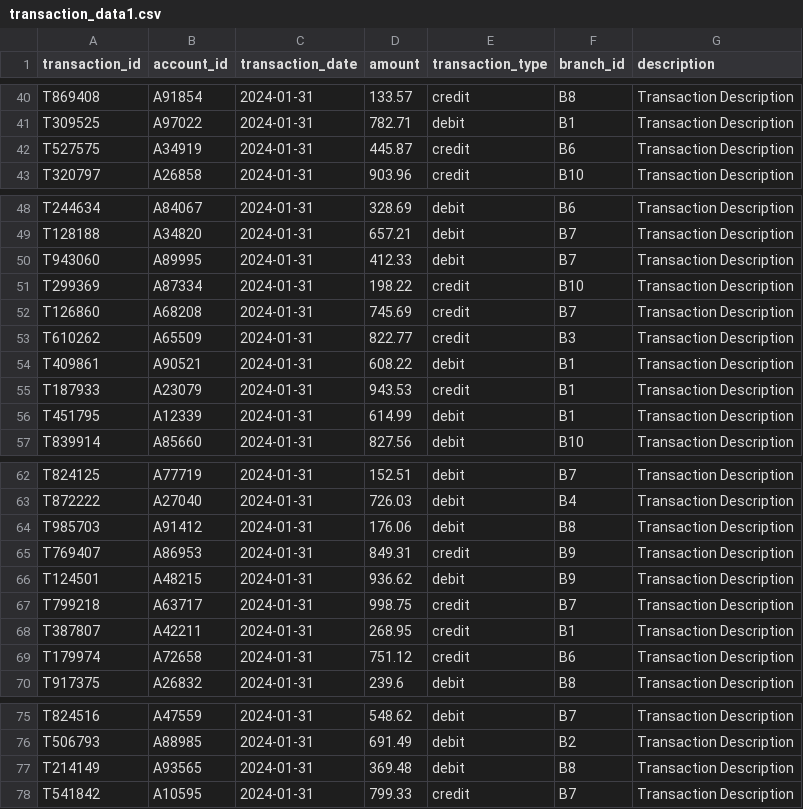
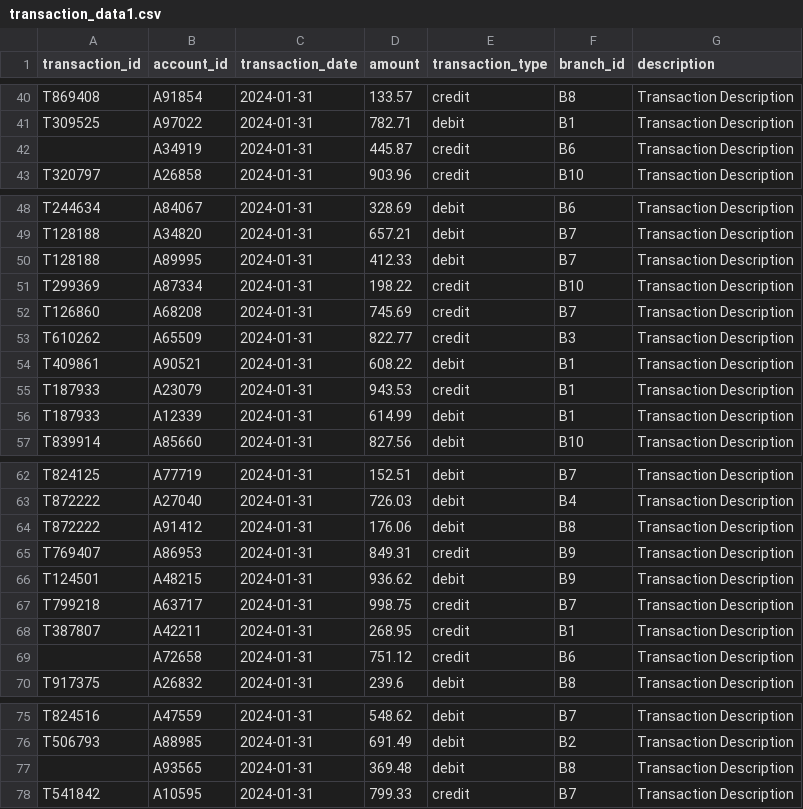
Before and after one commit to Satyam245/ETL-pipeline-bank-transaction, a CSV file: transaction_data1.csv, drawn as a sheet; only a part is shown, gaps mark what is left out; the diff covers the shown part only.

Commit message:
add transaction_data1.csv

```diff
--- a/transaction_data1.csv
+++ b/transaction_data1.csv
@@ -41,3 +41,3 @@ T869408,A91854,2024-01-31,133.57,credit,B8,Transaction Description
 T309525,A97022,2024-01-31,782.71,debit,B1,Transaction Description
-T527575,A34919,2024-01-31,445.87,credit,B6,Transaction Description
+,A34919,2024-01-31,445.87,credit,B6,Transaction Description
 T320797,A26858,2024-01-31,903.96,credit,B10,Transaction Description
@@ -49,3 +49,3 @@ T244634,A84067,2024-01-31,328.69,debit,B6,Transaction Description
 T128188,A34820,2024-01-31,657.21,debit,B7,Transaction Description
-T943060,A89995,2024-01-31,412.33,debit,B7,Transaction Description
+T128188,A89995,2024-01-31,412.33,debit,B7,Transaction Description
 T299369,A87334,2024-01-31,198.22,credit,B10,Transaction Description
@@ -55,3 +55,3 @@ T409861,A90521,2024-01-31,608.22,debit,B1,Transaction Description
 T187933,A23079,2024-01-31,943.53,credit,B1,Transaction Description
-T451795,A12339,2024-01-31,614.99,debit,B1,Transaction Description
+T187933,A12339,2024-01-31,614.99,debit,B1,Transaction Description
 T839914,A85660,2024-01-31,827.56,debit,B10,Transaction Description
@@ -63,3 +63,3 @@ T824125,A77719,2024-01-31,152.51,debit,B7,Transaction Description
 T872222,A27040,2024-01-31,726.03,debit,B4,Transaction Description
-T985703,A91412,2024-01-31,176.06,debit,B8,Transaction Description
+T872222,A91412,2024-01-31,176.06,debit,B8,Transaction Description
 T769407,A86953,2024-01-31,849.31,credit,B9,Transaction Description
@@ -68,3 +68,3 @@ T799218,A63717,2024-01-31,998.75,credit,B7,Transaction Description
 T387807,A42211,2024-01-31,268.95,credit,B1,Transaction Description
-T179974,A72658,2024-01-31,751.12,credit,B6,Transaction Description
+,A72658,2024-01-31,751.12,credit,B6,Transaction Description
 T917375,A26832,2024-01-31,239.6,debit,B8,Transaction Description
@@ -76,3 +76,3 @@ T824516,A47559,2024-01-31,548.62,debit,B7,Transaction Description
 T506793,A88985,2024-01-31,691.49,debit,B2,Transaction Description
-T214149,A93565,2024-01-31,369.48,debit,B8,Transaction Description
+,A93565,2024-01-31,369.48,debit,B8,Transaction Description
 T541842,A10595,2024-01-31,799.33,credit,B7,Transaction Description
```
Also changed, not shown: 7 edited cells elsewhere in this file.
